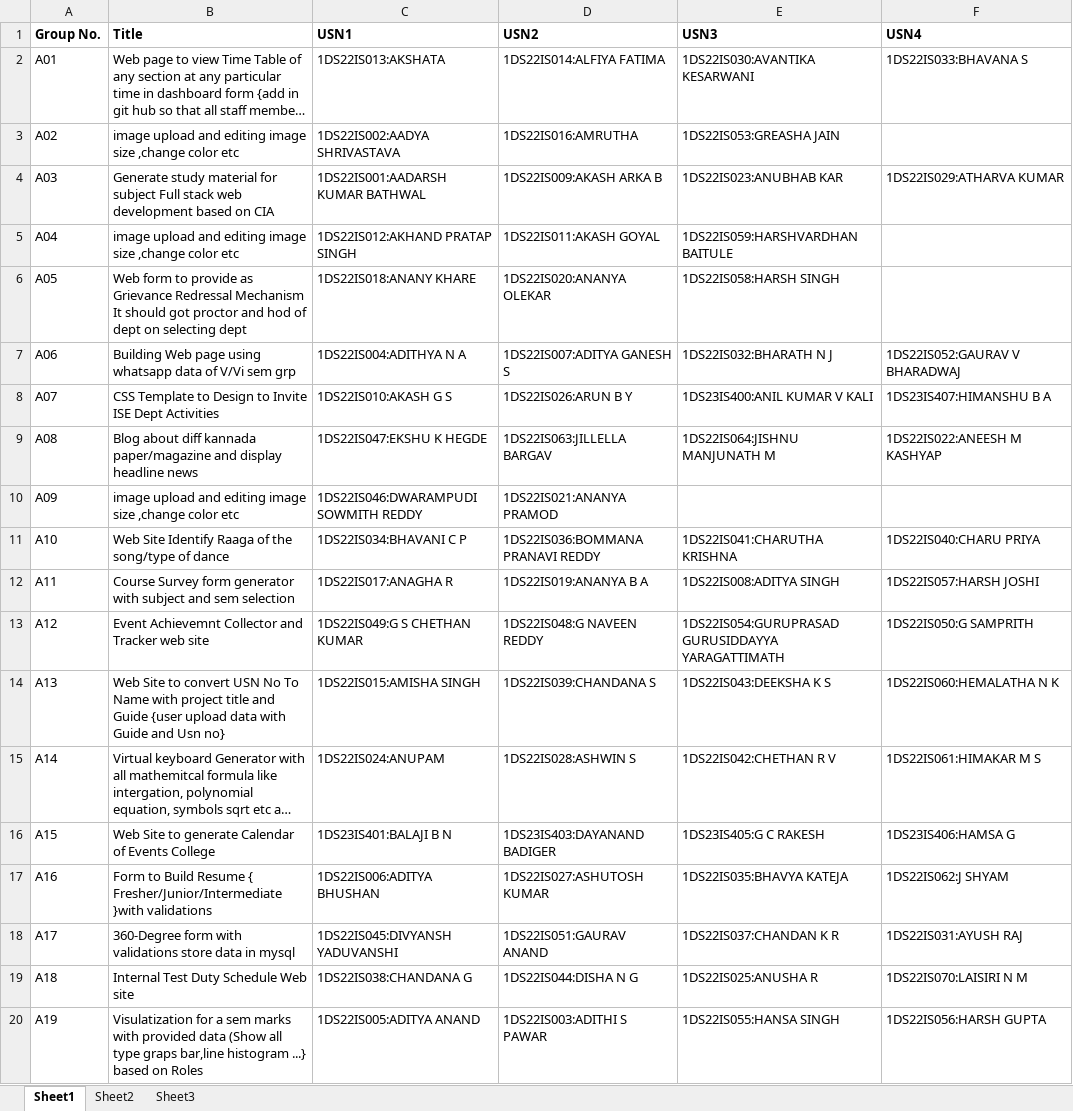
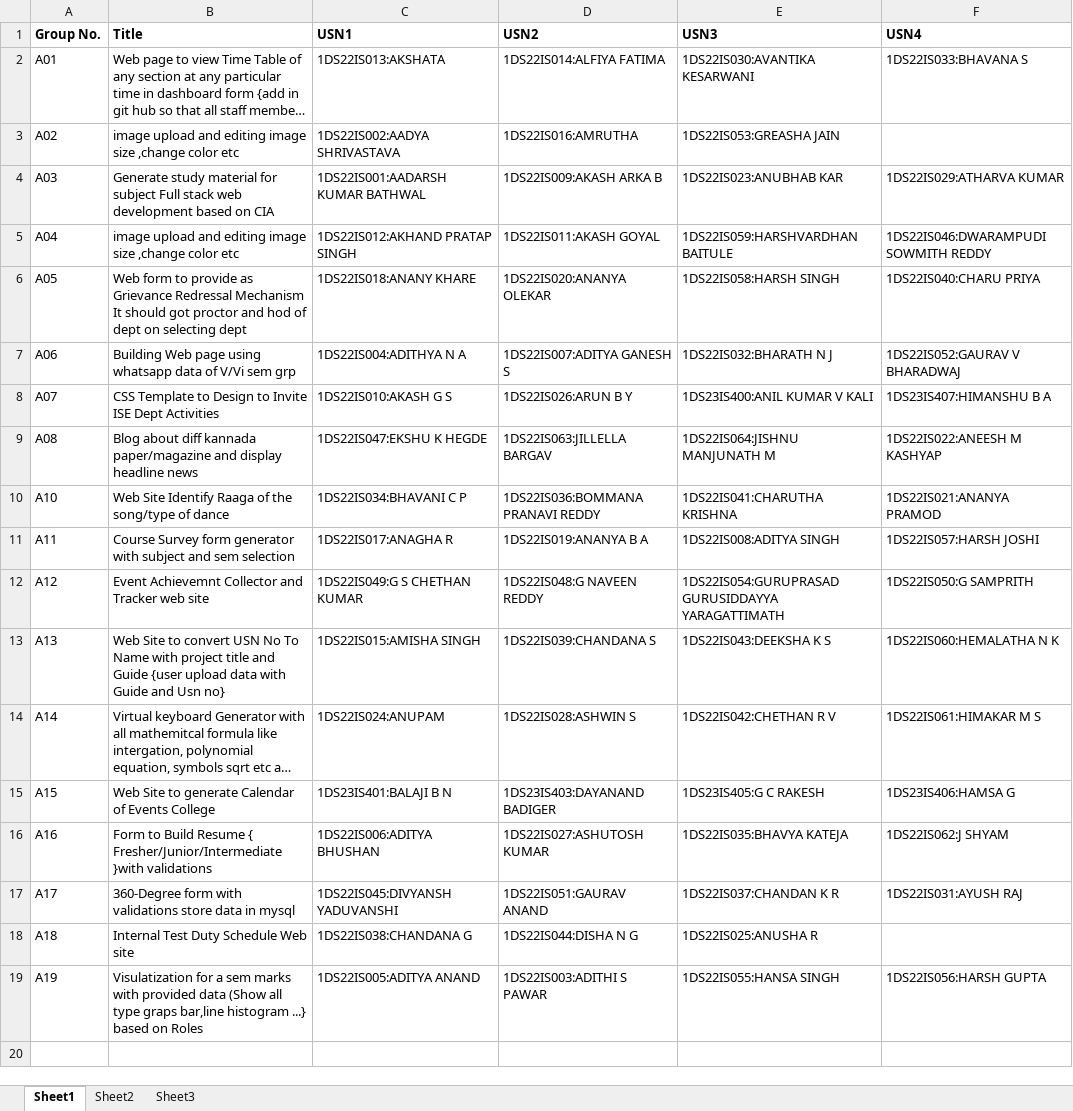
Before and after one commit to yogeshbs2024/ybsprofile, an Excel workbook: Full_Stack_MiniProject_A_section_list.xlsx, sheet Sheet1, drawn as a sheet; long unchanged cells end in …; values as stored, in another font and other column widths than the file's, no borders; removed rows and columns are numbered as before the commit, all else as after; the diff names each change by its address in the sheet, - before the commit and + after, or states it on an @@ line.

Commit message:
Add files via upload

```diff
--- a/Full_Stack_MiniProject_A_section_list.xlsx (sheet Sheet1)
+++ b/Full_Stack_MiniProject_A_section_list.xlsx (sheet Sheet1)
-F5 (USN4): (empty)
+F5 (USN4): 1DS22IS046:DWARAMPUDI SOWMITH REDDY
-F6 (USN4): (empty)
+F6 (USN4): 1DS22IS040:CHARU PRIYA
-row 10: A09 | image upload and editing image size ,change color etc | 1DS22IS046:DWARAMPUDI SOWMITH REDDY | 1DS22IS021:ANANYA PRAMOD
-F10 (USN4): 1DS22IS040:CHARU PRIYA
+F10 (USN4): 1DS22IS021:ANANYA PRAMOD
-F18 (USN4): 1DS22IS070:LAISIRI N M
+F18 (USN4): (empty)
```
